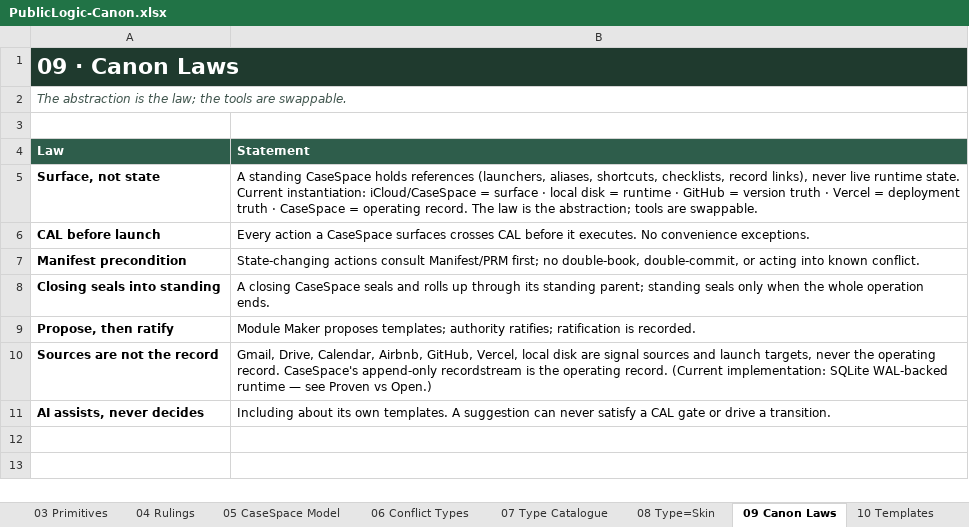
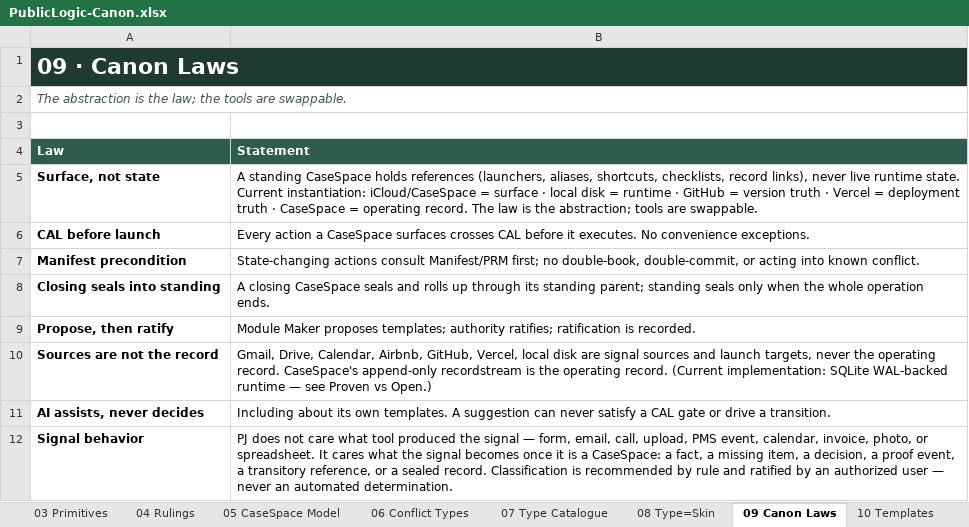
Before and after one commit to 97n8/lab, an Excel workbook: publiclogic/docs/canon/PublicLogic-Canon.xlsx, sheet 09 Canon Laws, drawn as a sheet; values as stored, in another font and other column widths than the file's, no borders; the diff names each change by its address in the sheet, - before the commit and + after, or states it on an @@ line.

```diff
--- a/publiclogic/docs/canon/PublicLogic-Canon.xlsx (sheet 09 Canon Laws)
+++ b/publiclogic/docs/canon/PublicLogic-Canon.xlsx (sheet 09 Canon Laws)
+row 12: Signal behavior | PJ does not care what tool produced the signal — form, email, call, upload, PMS event, calendar, invoice, photo, or spreadsheet. It cares what the signal becomes once it is a CaseSpace: a fact, a missing item, a decision, a proof event, a transitory reference, or a sealed record. Classification is recommended by rule and ratified by an authorized user — never an automated determination.
```
Also changed, not shown: sheet 11 Vocabulary, publiclogic/docs/canon/PublicLogic_Series1_Final_Workbook.xlsx, 3 other files.
